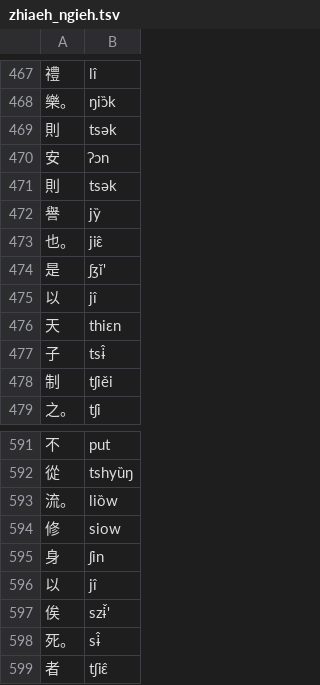
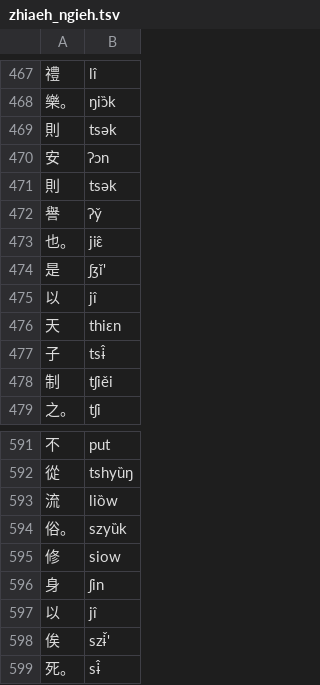
Before and after one commit to hhliow/corpus, a TSV file: hhliow/zhiaeh_ngieh.tsv, drawn as a sheet; only a part is shown, gaps mark what is left out; the shorter side is filled out with more unchanged rows.

Commit message:
Update zhiaeh_ngieh.tsv

```diff
--- a/hhliow/zhiaeh_ngieh.tsv
+++ b/hhliow/zhiaeh_ngieh.tsv
@@ -471,3 +471,3 @@
 則	tsək
-譽	jy̏
+譽	ʔy̌
 也。	jiɛ̂
@@ -592,3 +592,4 @@
 從	tshyȕŋ
-流。	liȍw
+流	liȍw
+俗。	szyȕk
 修	siow
```
